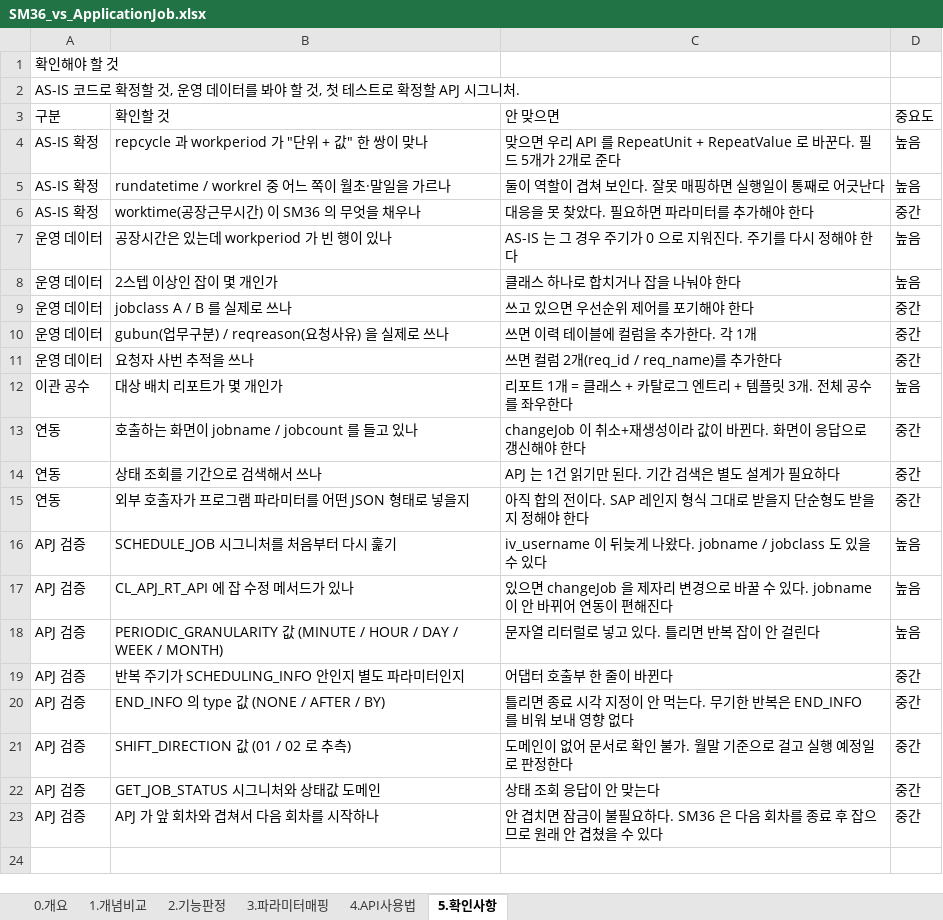
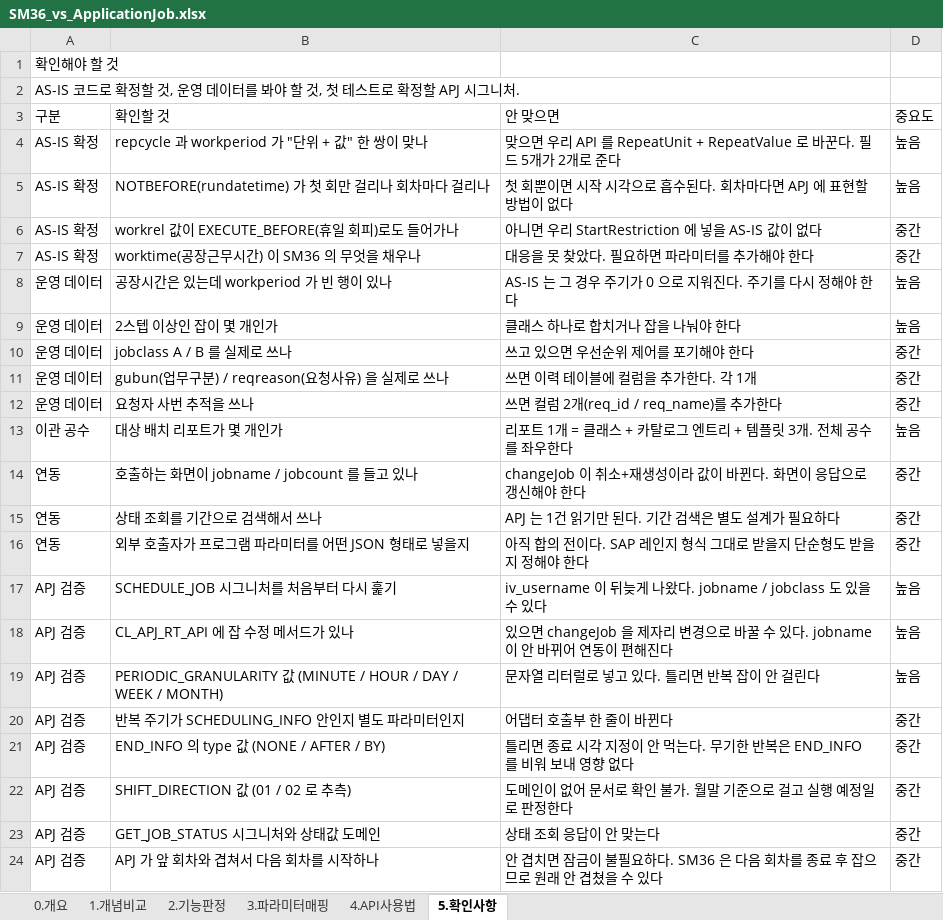
Before and after one commit to i0099222-cmd/ai, an Excel workbook: abap/zbc_job/SM36_vs_ApplicationJob.xlsx, sheet 5.확인사항, drawn as a sheet; values as stored, in another font and other column widths than the file's, no cell formats; the diff names each change by its address in the sheet, - before the commit and + after, or states it on an @@ line.

```diff
--- a/abap/zbc_job/SM36_vs_ApplicationJob.xlsx (sheet 5.확인사항)
+++ b/abap/zbc_job/SM36_vs_ApplicationJob.xlsx (sheet 5.확인사항)
-B5 (확인할 것): rundatetime / workrel 중 어느 쪽이 월초·말일을 가르나
+B5 (확인할 것): NOTBEFORE(rundatetime) 가 첫 회만 걸리나 회차마다 걸리나
-C5 (안 맞으면): 둘이 역할이 겹쳐 보인다. 잘못 매핑하면 실행일이 통째로 어긋난다
+C5 (안 맞으면): 첫 회뿐이면 시작 시각으로 흡수된다. 회차마다면 APJ 에 표현할 방법이 없다
+row 6: AS-IS 확정 | workrel 값이 EXECUTE_BEFORE(휴일 회피)로도 들어가나 | 아니면 우리 StartRestriction 에 넣을 AS-IS 값이 없다 | 중간
```
Also changed, not shown: sheet 3.파라미터매핑, sheet 2.기능판정, sheet 0.개요, cell formats.
